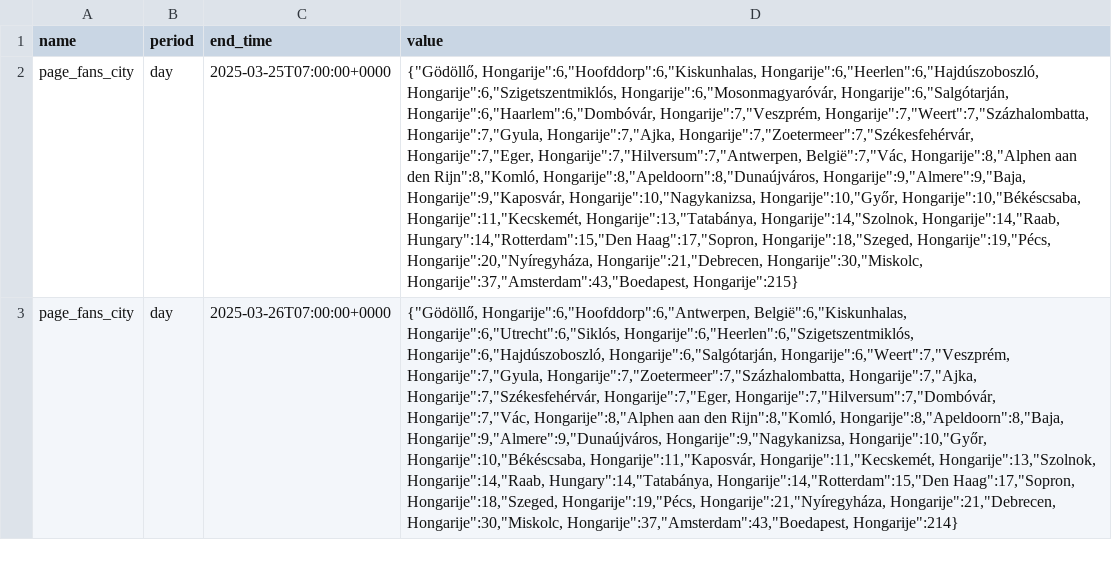
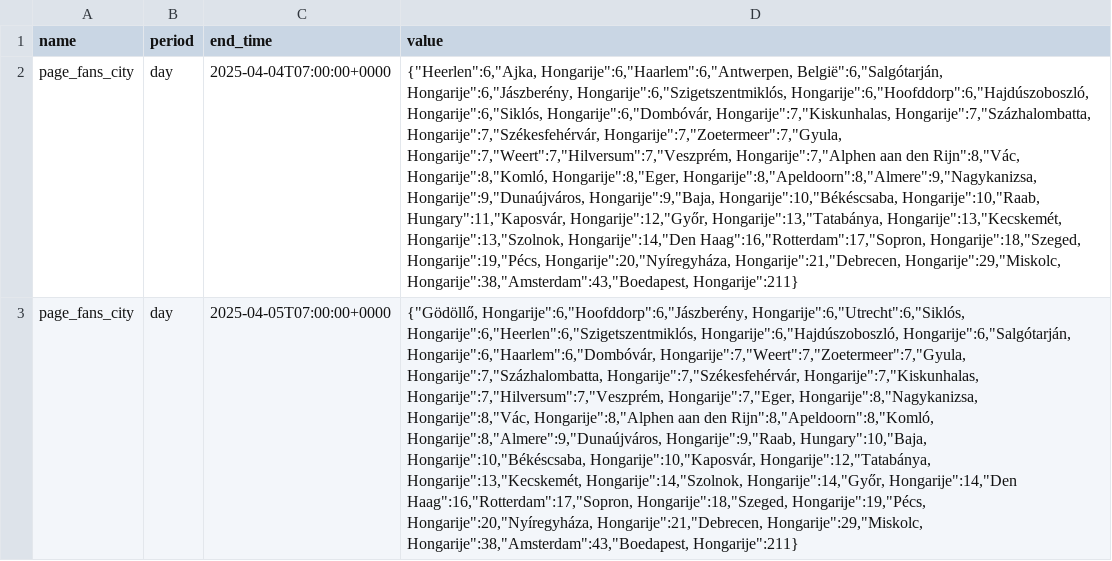
Before and after one commit to faysalfahim/Social-Media-Analytics, a CSV file: CSVs/page_fans_city.csv, drawn as a sheet; the diff names each change by its address in the sheet, - before the commit and + after, or states it on an @@ line.

```diff
--- a/CSVs/page_fans_city.csv
+++ b/CSVs/page_fans_city.csv
-C2 (end_time): 2025-03-25T07:00:00+0000
+C2 (end_time): 2025-04-04T07:00:00+0000
-D2 (value): {"Gödöllő, Hongarije":6,"Hoofddorp":6,"Kiskunhalas, Hongarije":6,"Heerlen":6,"Hajdúszoboszló, Hongarije":6,"Szigetszentmiklós, Hongarije":6,"Mosonmagyaróvár, Hongarije":6,"Salgótarján, Hongarije":6,"Haarlem":6,"Dombóvár, Hongarije":7,"Veszprém, Hongarije":7,"Weert":7,"Százhalombatta, Hongarije":7,"Gyula, Hongarije":7,"Ajka, Hongarije":7,"Zoetermeer":7,"Székesfehérvár, Hongarije":7,"Eger, Hongarije":7,"Hilversum":7,"Antwerpen, België":7,"Vác, Hongarije":8,"Alphen aan den Rijn":8,"Komló, Hongarije":8,"Apeldoorn":8,"Dunaújváros, Hongarije":9,"Almere":9,"Baja, Hongarije":9,"Kaposvár, Hongarije":10,"Nagykanizsa, Hongarije":10,"Győr, Hongarije":10,"Békéscsaba, Hongarije":11,"Kecskemét, Hongarije":13,"Tatabánya, Hongarije":14,"Szolnok, Hongarije":14,"Raab, Hungary":14,"Rotterdam":15,"Den Haag":17,"Sopron, Hongarije":18,"Szeged, Hongarije":19,"Pécs, Hongarije":20,"Nyíregyháza, Hongarije":21,"Debrecen, Hongarije":30,"Miskolc, Hongarije":37,"Amsterdam":43,"Boedapest, Hongarije":215}
+D2 (value): {"Heerlen":6,"Ajka, Hongarije":6,"Haarlem":6,"Antwerpen, België":6,"Salgótarján, Hongarije":6,"Jászberény, Hongarije":6,"Szigetszentmiklós, Hongarije":6,"Hoofddorp":6,"Hajdúszoboszló, Hongarije":6,"Siklós, Hongarije":6,"Dombóvár, Hongarije":7,"Kiskunhalas, Hongarije":7,"Százhalombatta, Hongarije":7,"Székesfehérvár, Hongarije":7,"Zoetermeer":7,"Gyula, Hongarije":7,"Weert":7,"Hilversum":7,"Veszprém, Hongarije":7,"Alphen aan den Rijn":8,"Vác, Hongarije":8,"Komló, Hongarije":8,"Eger, Hongarije":8,"Apeldoorn":8,"Almere":9,"Nagykanizsa, Hongarije":9,"Dunaújváros, Hongarije":9,"Baja, Hongarije":10,"Békéscsaba, Hongarije":10,"Raab, Hungary":11,"Kaposvár, Hongarije":12,"Győr, Hongarije":13,"Tatabánya, Hongarije":13,"Kecskemét, Hongarije":13,"Szolnok, Hongarije":14,"Den Haag":16,"Rotterdam":17,"Sopron, Hongarije":18,"Szeged, Hongarije":19,"Pécs, Hongarije":20,"Nyíregyháza, Hongarije":21,"Debrecen, Hongarije":29,"Miskolc, Hongarije":38,"Amsterdam":43,"Boedapest, Hongarije":211}
-C3 (end_time): 2025-03-26T07:00:00+0000
+C3 (end_time): 2025-04-05T07:00:00+0000
-D3 (value): {"Gödöllő, Hongarije":6,"Hoofddorp":6,"Antwerpen, België":6,"Kiskunhalas, Hongarije":6,"Utrecht":6,"Siklós, Hongarije":6,"Heerlen":6,"Szigetszentmiklós, Hongarije":6,"Hajdúszoboszló, Hongarije":6,"Salgótarján, Hongarije":6,"Weert":7,"Veszprém, Hongarije":7,"Gyula, Hongarije":7,"Zoetermeer":7,"Százhalombatta, Hongarije":7,"Ajka, Hongarije":7,"Székesfehérvár, Hongarije":7,"Eger, Hongarije":7,"Hilversum":7,"Dombóvár, Hongarije":7,"Vác, Hongarije":8,"Alphen aan den Rijn":8,"Komló, Hongarije":8,"Apeldoorn":8,"Baja, Hongarije":9,"Almere":9,"Dunaújváros, Hongarije":9,"Nagykanizsa, Hongarije":10,"Győr, Hongarije":10,"Békéscsaba, Hongarije":11,"Kaposvár, Hongarije":11,"Kecskemét, Hongarije":13,"Szolnok, Hongarije":14,"Raab, Hungary":14,"Tatabánya, Hongarije":14,"Rotterdam":15,"Den Haag":17,"Sopron, Hongarije":18,"Szeged, Hongarije":19,"Pécs, Hongarije":21,"Nyíregyháza, Hongarije":21,"Debrecen, Hongarije":30,"Miskolc, Hongarije":37,"Amsterdam":43,"Boedapest, Hongarije":214}
+D3 (value): {"Gödöllő, Hongarije":6,"Hoofddorp":6,"Jászberény, Hongarije":6,"Utrecht":6,"Siklós, Hongarije":6,"Heerlen":6,"Szigetszentmiklós, Hongarije":6,"Hajdúszoboszló, Hongarije":6,"Salgótarján, Hongarije":6,"Haarlem":6,"Dombóvár, Hongarije":7,"Weert":7,"Zoetermeer":7,"Gyula, Hongarije":7,"Százhalombatta, Hongarije":7,"Székesfehérvár, Hongarije":7,"Kiskunhalas, Hongarije":7,"Hilversum":7,"Veszprém, Hongarije":7,"Eger, Hongarije":8,"Nagykanizsa, Hongarije":8,"Vác, Hongarije":8,"Alphen aan den Rijn":8,"Apeldoorn":8,"Komló, Hongarije":8,"Almere":9,"Dunaújváros, Hongarije":9,"Raab, Hungary":10,"Baja, Hongarije":10,"Békéscsaba, Hongarije":10,"Kaposvár, Hongarije":12,"Tatabánya, Hongarije":13,"Kecskemét, Hongarije":14,"Szolnok, Hongarije":14,"Győr, Hongarije":14,"Den Haag":16,"Rotterdam":17,"Sopron, Hongarije":18,"Szeged, Hongarije":19,"Pécs, Hongarije":20,"Nyíregyháza, Hongarije":21,"Debrecen, Hongarije":29,"Miskolc, Hongarije":38,"Amsterdam":43,"Boedapest, Hongarije":211}
```
Also changed, not shown: CSVs/page_fans_country.csv, CSVs/page_follows.csv, 10 other files.
